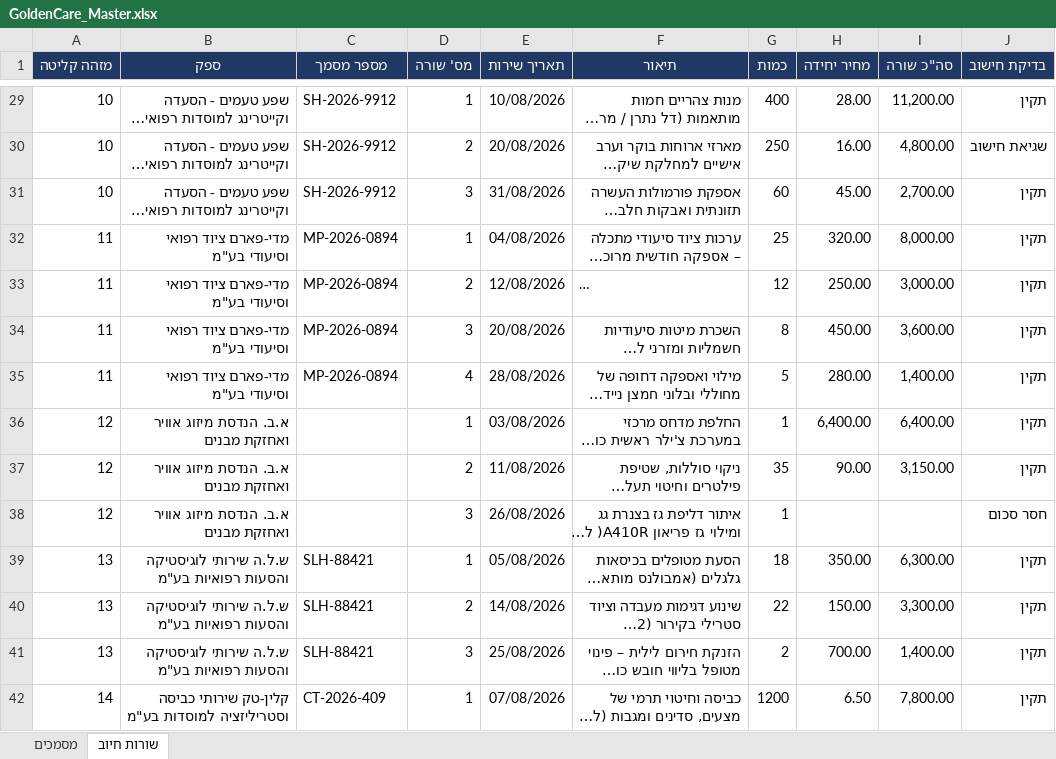
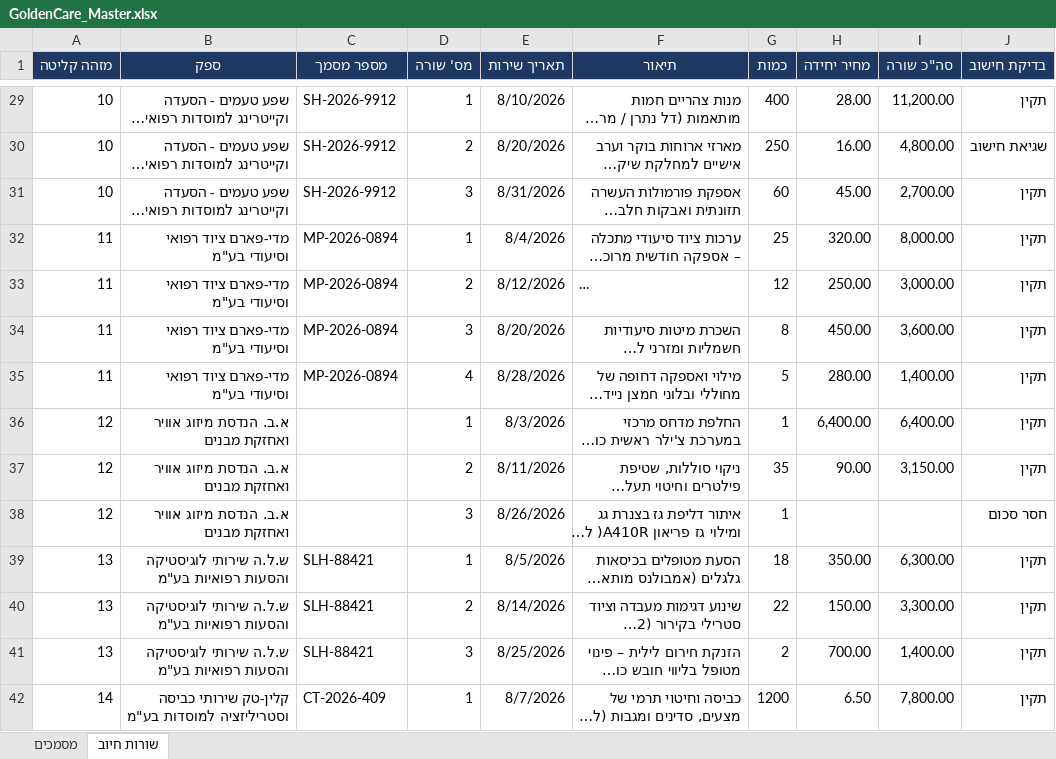
Before and after one commit to GuyC21/mailToExcelAutomation, an Excel workbook: data/GoldenCare_Master.xlsx, sheet שורות חיוב, drawn as a sheet; only a part is shown, gaps mark what is left out; long unchanged cells end in …; values as stored, in another font and other column widths than the file's, no borders; the diff covers the shown part only; the diff names each change by its address in the sheet, - before the commit and + after, or states it on an @@ line.

```diff
--- a/data/GoldenCare_Master.xlsx (sheet שורות חיוב)
+++ b/data/GoldenCare_Master.xlsx (sheet שורות חיוב)
-E29 (תאריך שירות): 10/08/2026
+E29 (תאריך שירות): 8/10/2026
-E30 (תאריך שירות): 20/08/2026
+E30 (תאריך שירות): 8/20/2026
-E31 (תאריך שירות): 31/08/2026
+E31 (תאריך שירות): 8/31/2026
-E32 (תאריך שירות): 04/08/2026
+E32 (תאריך שירות): 8/4/2026
-E33 (תאריך שירות): 12/08/2026
+E33 (תאריך שירות): 8/12/2026
-E34 (תאריך שירות): 20/08/2026
+E34 (תאריך שירות): 8/20/2026
-E35 (תאריך שירות): 28/08/2026
+E35 (תאריך שירות): 8/28/2026
-E36 (תאריך שירות): 03/08/2026
+E36 (תאריך שירות): 8/3/2026
-E37 (תאריך שירות): 11/08/2026
+E37 (תאריך שירות): 8/11/2026
-E38 (תאריך שירות): 26/08/2026
+E38 (תאריך שירות): 8/26/2026
-E39 (תאריך שירות): 05/08/2026
+E39 (תאריך שירות): 8/5/2026
-E40 (תאריך שירות): 14/08/2026
+E40 (תאריך שירות): 8/14/2026
-E41 (תאריך שירות): 25/08/2026
+E41 (תאריך שירות): 8/25/2026
-E42 (תאריך שירות): 07/08/2026
+E42 (תאריך שירות): 8/7/2026
```
Also changed, not shown: 34 added rows and 37 edited cells elsewhere in this sheet, sheet מסמכים, 1 other file.
